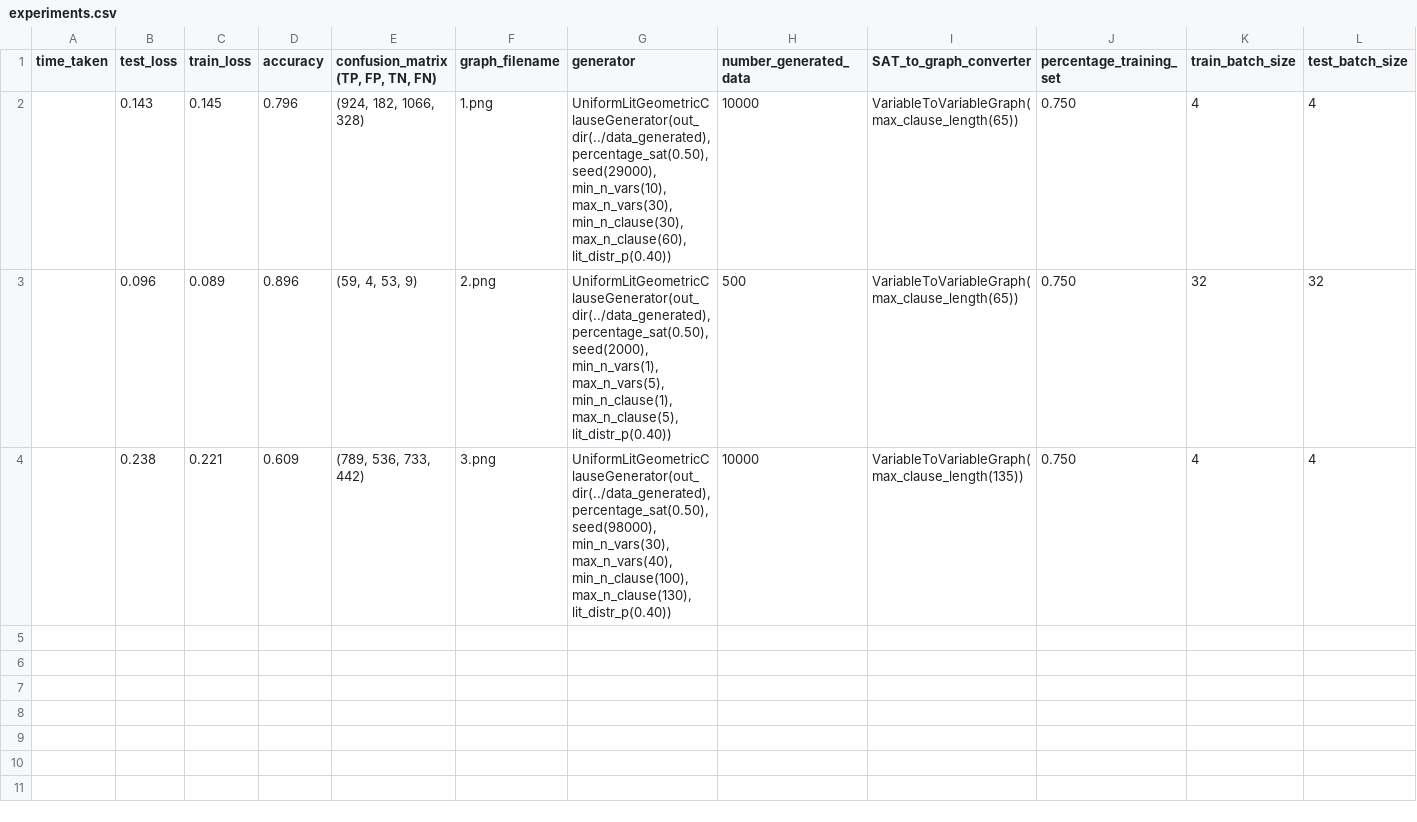
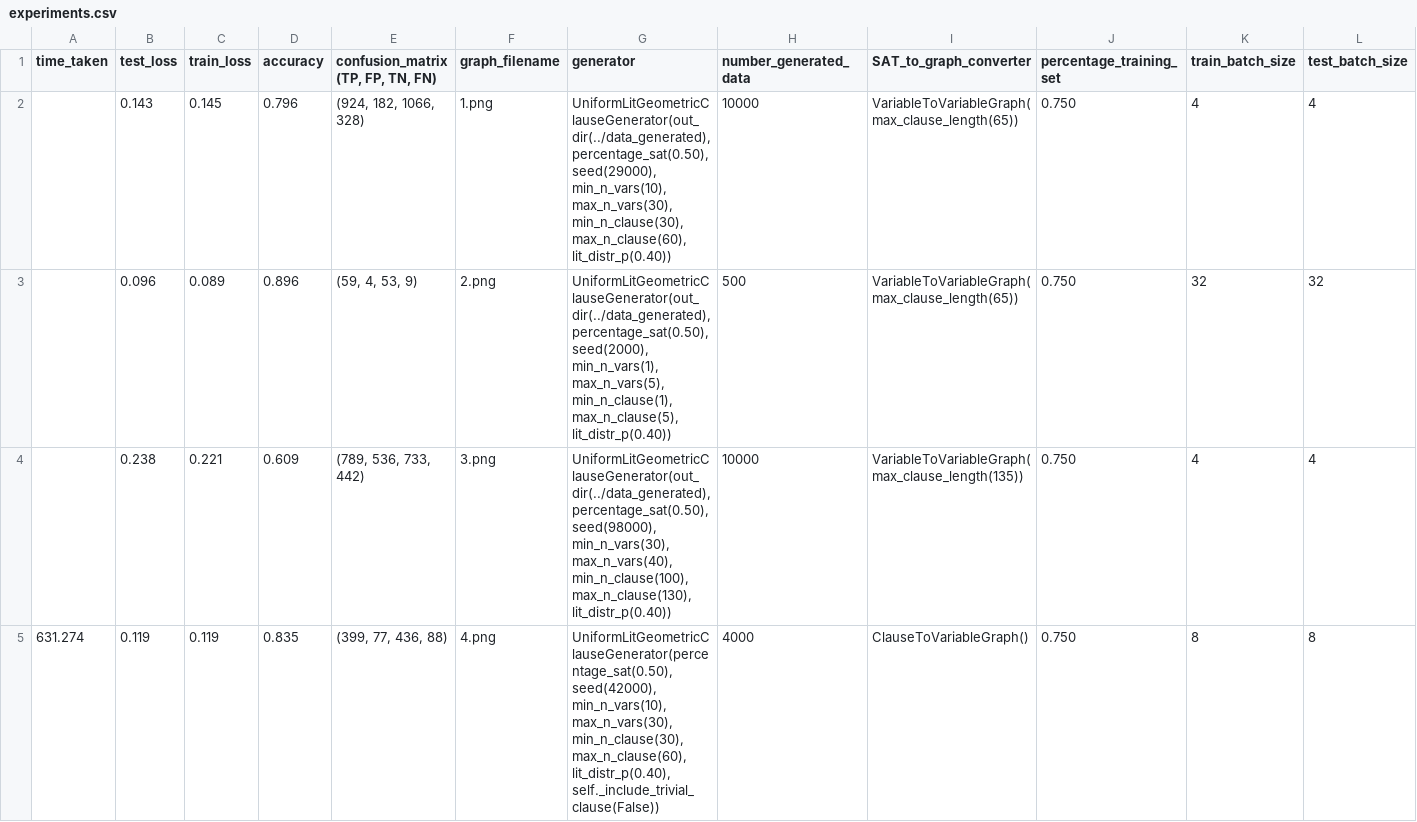
Before and after one commit to satpugnet/SATs-graph-neural-network-solver, a CSV file: src/experiments.csv, drawn as a sheet; only a part is shown; rows hold the shown columns only; the diff covers the shown part only; the diff names each change by its address in the sheet, - before the commit and + after, or states it on an @@ line.

```diff
--- a/src/experiments.csv
+++ b/src/experiments.csv
+row 5: 631.274 | 0.119 | 0.119 | 0.835 | (399, 77, 436, 88) | 4.png | UniformLitGeometricClauseGenerator(percentage_sat(0.50), seed(42000), min_n_vars(10), max_n_vars(30), min_n_clause(30), max_n_clause(60), lit_distr_p(0.40), self._include_trivial_clause(False)) | 4000 | ClauseToVariableGraph() | 0.750 | 8 | 8
```
Also changed, not shown: 2 added rows elsewhere in this file, 5 other files.
